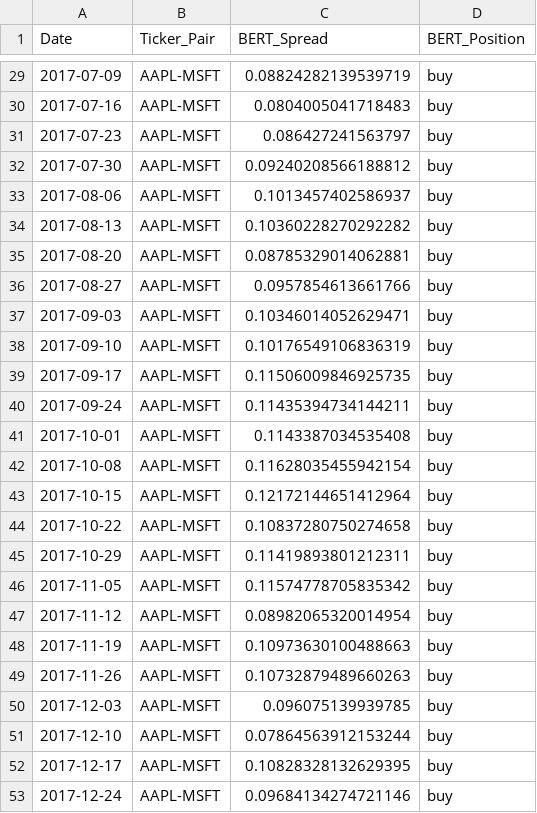
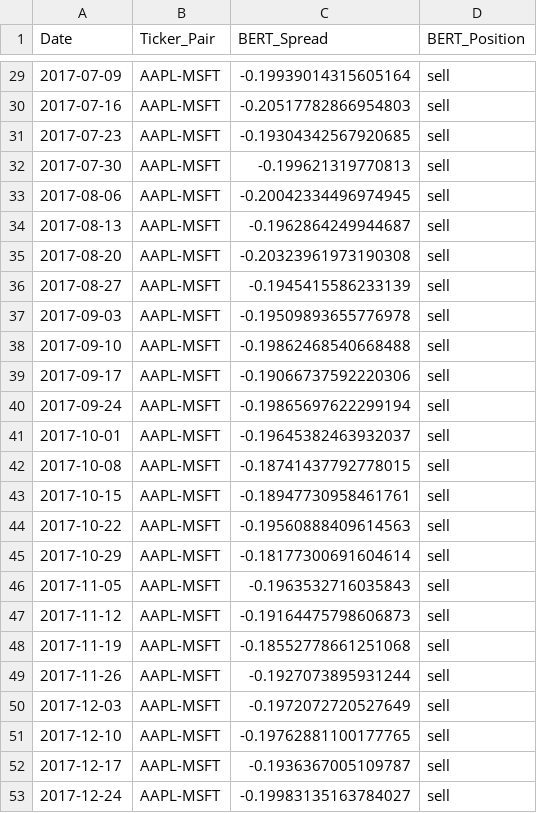
Before and after one commit to chackett24/CHRONO_pairs, a CSV file: outputs/bert_spread.csv, drawn as a sheet; only a part is shown, gaps mark what is left out; the diff covers the shown part only.

Commit message:
trained bert on small data
leaving the training on large data running tonight.

```diff
--- a/outputs/bert_spread.csv
+++ b/outputs/bert_spread.csv
@@ -29,25 +29,25 @@ Date,Ticker_Pair,BERT_Spread,BERT_Position
-2017-07-09,AAPL-MSFT,0.08824282139539719,buy
-2017-07-16,AAPL-MSFT,0.0804005041718483,buy
-2017-07-23,AAPL-MSFT,0.086427241563797,buy
-2017-07-30,AAPL-MSFT,0.09240208566188812,buy
-2017-08-06,AAPL-MSFT,0.1013457402586937,buy
-2017-08-13,AAPL-MSFT,0.10360228270292282,buy
-2017-08-20,AAPL-MSFT,0.08785329014062881,buy
-2017-08-27,AAPL-MSFT,0.0957854613661766,buy
-2017-09-03,AAPL-MSFT,0.10346014052629471,buy
-2017-09-10,AAPL-MSFT,0.10176549106836319,buy
-2017-09-17,AAPL-MSFT,0.11506009846925735,buy
-2017-09-24,AAPL-MSFT,0.11435394734144211,buy
-2017-10-01,AAPL-MSFT,0.1143387034535408,buy
-2017-10-08,AAPL-MSFT,0.11628035455942154,buy
-2017-10-15,AAPL-MSFT,0.12172144651412964,buy
-2017-10-22,AAPL-MSFT,0.10837280750274658,buy
-2017-10-29,AAPL-MSFT,0.11419893801212311,buy
-2017-11-05,AAPL-MSFT,0.11574778705835342,buy
-2017-11-12,AAPL-MSFT,0.08982065320014954,buy
-2017-11-19,AAPL-MSFT,0.10973630100488663,buy
-2017-11-26,AAPL-MSFT,0.10732879489660263,buy
-2017-12-03,AAPL-MSFT,0.096075139939785,buy
-2017-12-10,AAPL-MSFT,0.07864563912153244,buy
-2017-12-17,AAPL-MSFT,0.10828328132629395,buy
-2017-12-24,AAPL-MSFT,0.09684134274721146,buy
+2017-07-09,AAPL-MSFT,-0.19939014315605164,sell
+2017-07-16,AAPL-MSFT,-0.20517782866954803,sell
+2017-07-23,AAPL-MSFT,-0.19304342567920685,sell
+2017-07-30,AAPL-MSFT,-0.199621319770813,sell
+2017-08-06,AAPL-MSFT,-0.20042334496974945,sell
+2017-08-13,AAPL-MSFT,-0.1962864249944687,sell
+2017-08-20,AAPL-MSFT,-0.20323961973190308,sell
+2017-08-27,AAPL-MSFT,-0.1945415586233139,sell
+2017-09-03,AAPL-MSFT,-0.19509893655776978,sell
+2017-09-10,AAPL-MSFT,-0.19862468540668488,sell
+2017-09-17,AAPL-MSFT,-0.19066737592220306,sell
+2017-09-24,AAPL-MSFT,-0.19865697622299194,sell
+2017-10-01,AAPL-MSFT,-0.19645382463932037,sell
+2017-10-08,AAPL-MSFT,-0.18741437792778015,sell
+2017-10-15,AAPL-MSFT,-0.18947730958461761,sell
+2017-10-22,AAPL-MSFT,-0.19560888409614563,sell
+2017-10-29,AAPL-MSFT,-0.18177300691604614,sell
+2017-11-05,AAPL-MSFT,-0.1963532716035843,sell
+2017-11-12,AAPL-MSFT,-0.19164475798606873,sell
+2017-11-19,AAPL-MSFT,-0.18552778661251068,sell
+2017-11-26,AAPL-MSFT,-0.1927073895931244,sell
+2017-12-03,AAPL-MSFT,-0.1972072720527649,sell
+2017-12-10,AAPL-MSFT,-0.19762881100177765,sell
+2017-12-17,AAPL-MSFT,-0.1936367005109787,sell
+2017-12-24,AAPL-MSFT,-0.19983135163784027,sell
```
Also changed, not shown: 54 edited cells elsewhere in this file, 1 other file.
